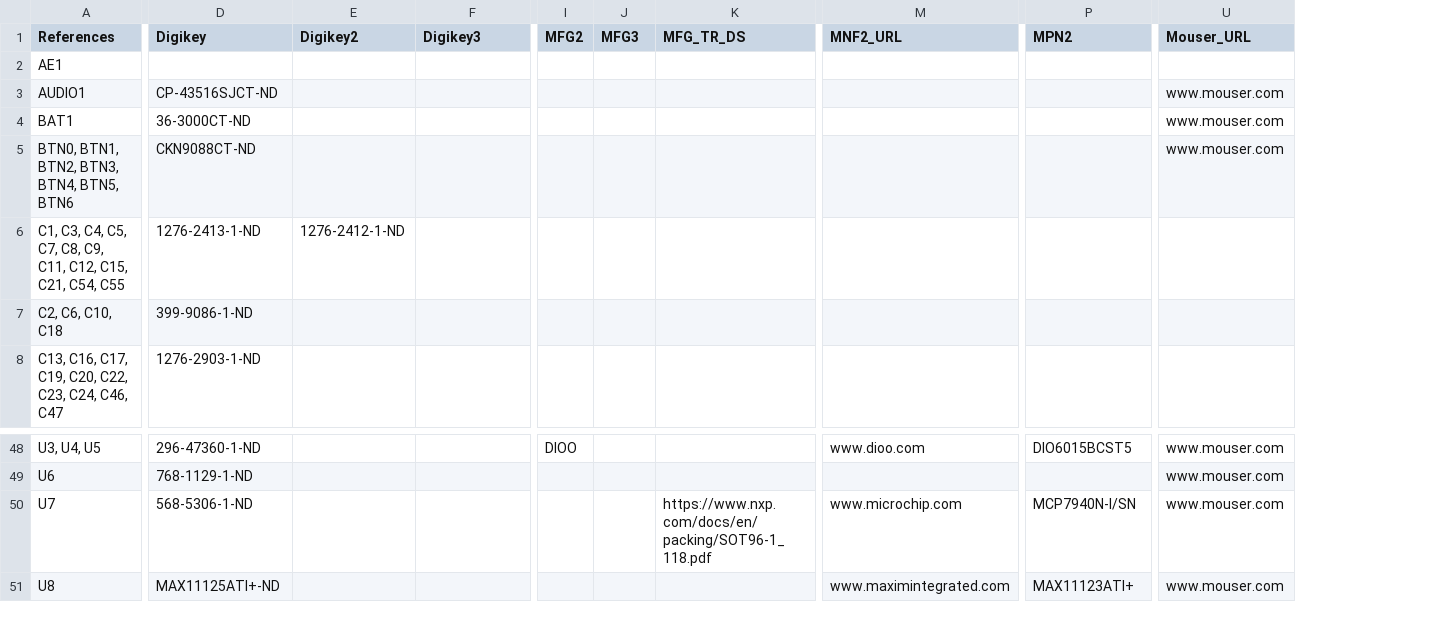
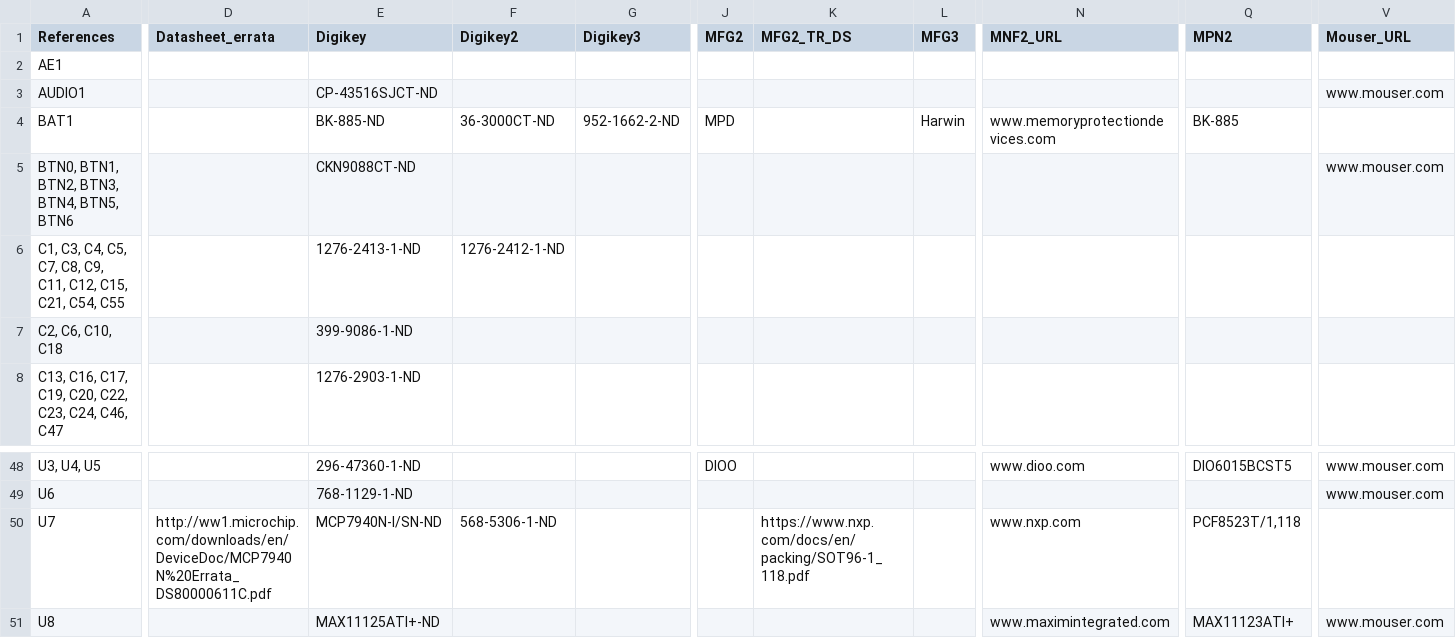
Before and after one commit to emard/ulx3s, a TSV file: 1-click-bom.tsv, drawn as a sheet; only a part is shown, gaps mark what is left out; removed rows and columns are numbered as before the commit, all else as after; the diff covers the shown part only; the diff names each change by its address in the sheet, - before the commit and + after, or states it on an @@ line.

```diff
--- a/1-click-bom.tsv
+++ b/1-click-bom.tsv
+column D (Datasheet_errata), row 50: http://ww1.microchip.com/downloads/en/DeviceDoc/MCP7940N%20Errata_DS80000611C.pdf
+column K (MFG2_TR_DS), row 50: https://www.nxp.com/docs/en/packing/SOT96-1_118.pdf
-column K (MFG_TR_DS), row 50: https://www.nxp.com/docs/en/packing/SOT96-1_118.pdf
-E4 (Digikey): 36-3000CT-ND
+E4 (Digikey): BK-885-ND
-F4 (Digikey2): (empty)
+F4 (Digikey2): 36-3000CT-ND
-G4 (Digikey3): (empty)
+G4 (Digikey3): 952-1662-2-ND
-J4 (MFG2): (empty)
+J4 (MFG2): MPD
-L4 (MFG3): (empty)
+L4 (MFG3): Harwin
-N4 (MNF2_URL): (empty)
+N4 (MNF2_URL): www.memoryprotectiondevices.com
-Q4 (MPN2): (empty)
+Q4 (MPN2): BK-885
-V4 (Mouser_URL): www.mouser.com
+V4 (Mouser_URL): (empty)
-E50 (Digikey): 568-5306-1-ND
+E50 (Digikey): MCP7940N-I/SN-ND
-F50 (Digikey2): (empty)
+F50 (Digikey2): 568-5306-1-ND
-N50 (MNF2_URL): www.microchip.com
+N50 (MNF2_URL): www.nxp.com
-Q50 (MPN2): MCP7940N-I/SN
+Q50 (MPN2): PCF8523T/1,118
-V50 (Mouser_URL): www.mouser.com
+V50 (Mouser_URL): (empty)
```
Also changed, not shown: 7 edited cells elsewhere in this file, doc/ulx3s_bom.csv.
